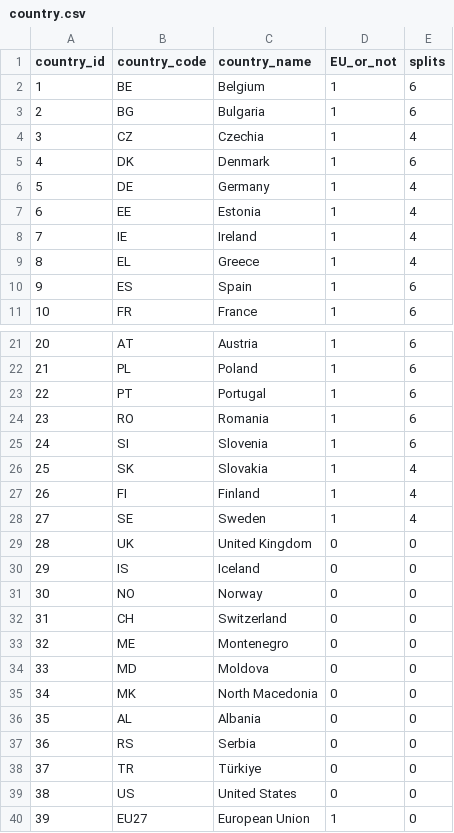
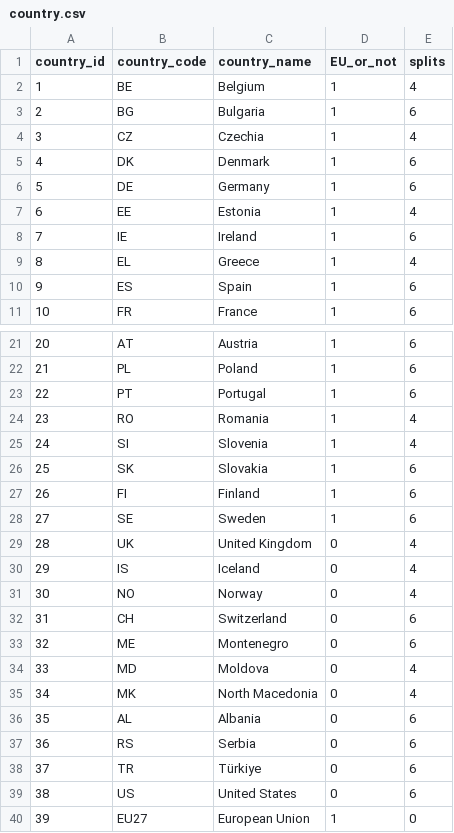
Before and after one commit to m1htan/SEBL-2025, a CSV file: data/metadata/country.csv, drawn as a sheet; only a part is shown, gaps mark what is left out; the diff covers the shown part only.

Commit message:
Add multiple answer scoring and update country metadata
Added script to calculate and scale scores for 'MULTIPLE ANSWERS POSSIBLE' tables and output results to CSV. Updated country and split metadata to reflect new groupings and splits. Removed obsolete baseline group_1 script and improved random_country.py to handle 38 countries and new group sizes.

```diff
--- a/data/metadata/country.csv
+++ b/data/metadata/country.csv
@@ -1,3 +1,3 @@
 country_id,country_code,country_name,EU_or_not,splits
-1,BE,Belgium,1,6
+1,BE,Belgium,1,4
 2,BG,Bulgaria,1,6
@@ -5,5 +5,5 @@ country_id,country_code,country_name,EU_or_not,splits
 4,DK,Denmark,1,6
-5,DE,Germany,1,4
+5,DE,Germany,1,6
 6,EE,Estonia,1,4
-7,IE,Ireland,1,4
+7,IE,Ireland,1,6
 8,EL,Greece,1,4
@@ -23,18 +23,18 @@ country_id,country_code,country_name,EU_or_not,splits
 22,PT,Portugal,1,6
-23,RO,Romania,1,6
-24,SI,Slovenia,1,6
-25,SK,Slovakia,1,4
-26,FI,Finland,1,4
-27,SE,Sweden,1,4
-28,UK,United Kingdom,0,0
-29,IS,Iceland,0,0
-30,NO,Norway,0,0
-31,CH,Switzerland,0,0
-32,ME,Montenegro,0,0
-33,MD,Moldova,0,0
-34,MK,North Macedonia,0,0
-35,AL,Albania,0,0
-36,RS,Serbia,0,0
-37,TR,Türkiye,0,0
-38,US,United States,0,0
+23,RO,Romania,1,4
+24,SI,Slovenia,1,4
+25,SK,Slovakia,1,6
+26,FI,Finland,1,6
+27,SE,Sweden,1,6
+28,UK,United Kingdom,0,4
+29,IS,Iceland,0,4
+30,NO,Norway,0,4
+31,CH,Switzerland,0,6
+32,ME,Montenegro,0,6
+33,MD,Moldova,0,4
+34,MK,North Macedonia,0,4
+35,AL,Albania,0,6
+36,RS,Serbia,0,6
+37,TR,Türkiye,0,6
+38,US,United States,0,6
 39,EU27,European Union,1,0
```
Also changed, not shown: 3 edited cells elsewhere in this file, data/metadata/splits_country.csv, 4 other files.
